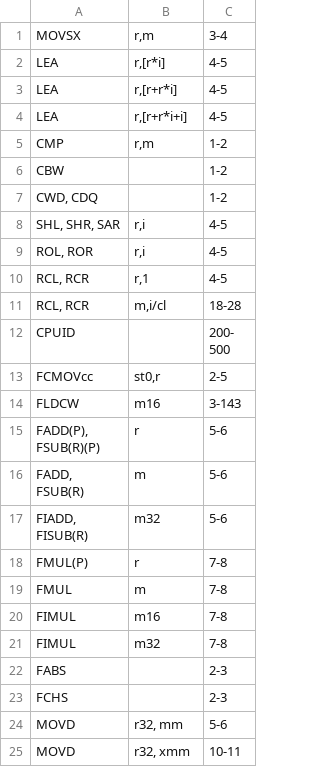
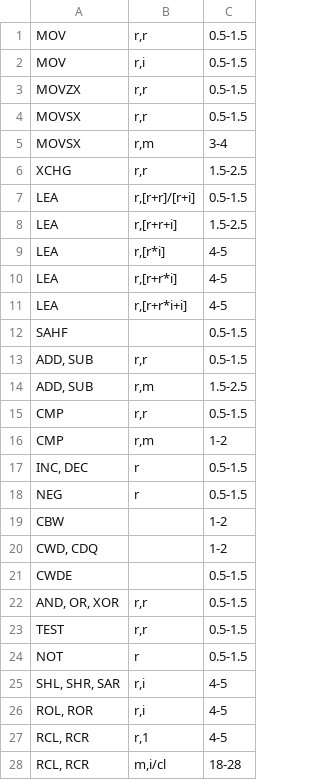
Before and after one commit to e12005490/valgrind_timing, a CSV file: variable_time_instructions/filtered/clear-Pentium4.csv, drawn as a sheet; only a part is shown; the shorter side is filled out with more unchanged rows; the diff names each change by its address in the sheet, - before the commit and + after, or states it on an @@ line.

```diff
--- a/variable_time_instructions/filtered/clear-Pentium4.csv
+++ b/variable_time_instructions/filtered/clear-Pentium4.csv
+row 1: MOV | r,r | 0.5-1.5
+row 2: MOV | r,i | 0.5-1.5
+row 3: MOVZX | r,r | 0.5-1.5
+row 4: MOVSX | r,r | 0.5-1.5
+row 6: XCHG | r,r | 1.5-2.5
+row 7: LEA | r,[r+r]/[r+i] | 0.5-1.5
+row 8: LEA | r,[r+r+i] | 1.5-2.5
+row 12: SAHF |  | 0.5-1.5
+row 13: ADD, SUB | r,r | 0.5-1.5
+row 14: ADD, SUB | r,m | 1.5-2.5
+row 15: CMP | r,r | 0.5-1.5
+row 17: INC, DEC | r | 0.5-1.5
+row 18: NEG | r | 0.5-1.5
+row 21: CWDE |  | 0.5-1.5
+row 22: AND, OR, XOR | r,r | 0.5-1.5
+row 23: TEST | r,r | 0.5-1.5
+row 24: NOT | r | 0.5-1.5
```
Also changed, not shown: variable_time_instructions/filtered/clear-K8.csv, variable_time_instructions/filtered/simple-K10.csv, 3 other files.
